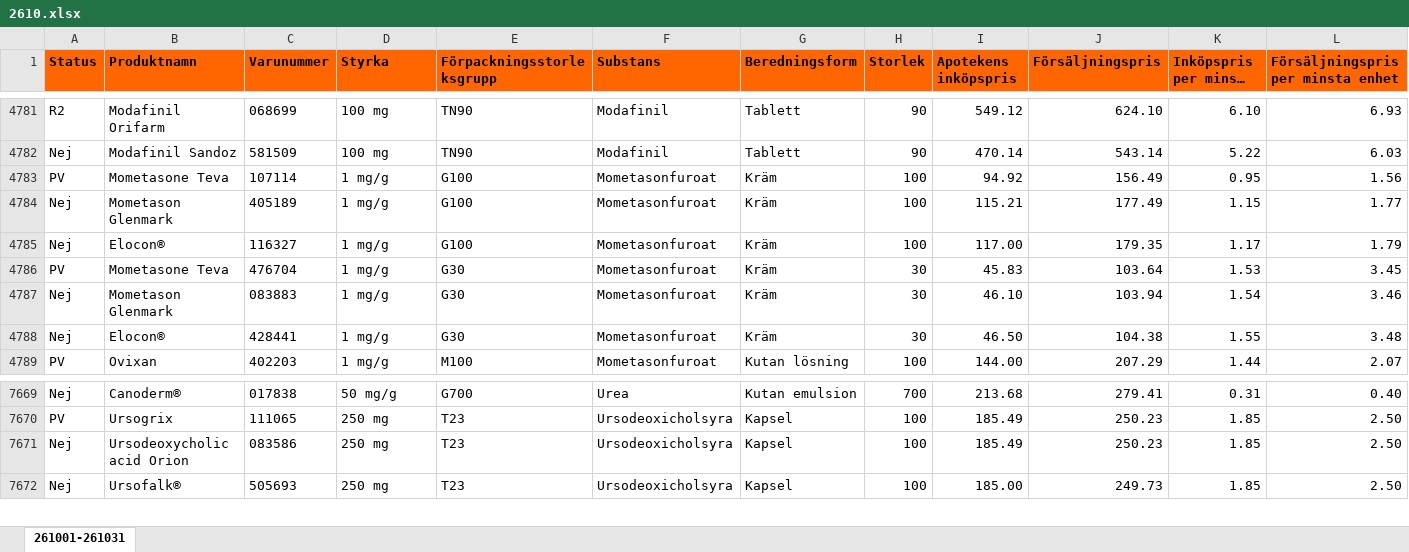
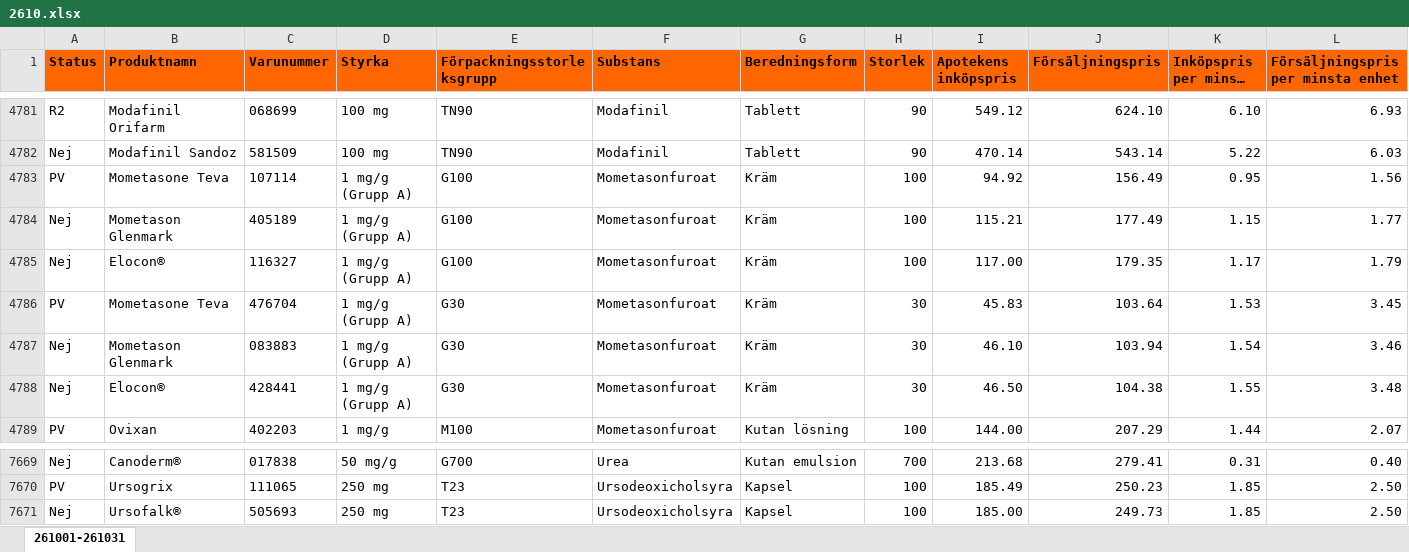
Before and after one commit to pontuscedrell/pillpris, an Excel workbook: data/2610.xlsx, sheet 261001-261031, drawn as a sheet; only a part is shown, gaps mark what is left out; long unchanged cells end in …; values as stored, in another font and other column widths than the file's, no borders; conditional formats not drawn; rows hold the shown columns only; the diff names each change by its address in the sheet, - before the commit and + after, or states it on an @@ line.

Commit message:
Automated TLV data update: 2026-10-07T11:30:06Z

```diff
--- a/data/2610.xlsx (sheet 261001-261031)
+++ b/data/2610.xlsx (sheet 261001-261031)
-D4783:D4788 (Styrka): 1 mg/g
+D4783:D4788 (Styrka): 1 mg/g (Grupp A)
-row 7671: Nej | Ursodeoxycholic acid Orion | 083586 | 250 mg | T23 | Ursodeoxicholsyra | Kapsel | 100 | 185.49 | 250.23 | 1.85 | 2.50
```
Also changed, not shown: 4 other files.
